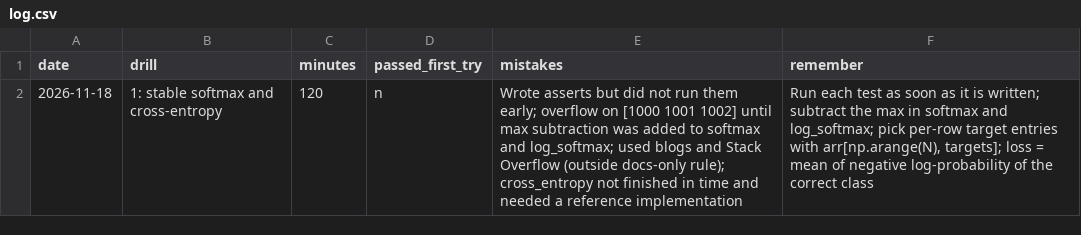
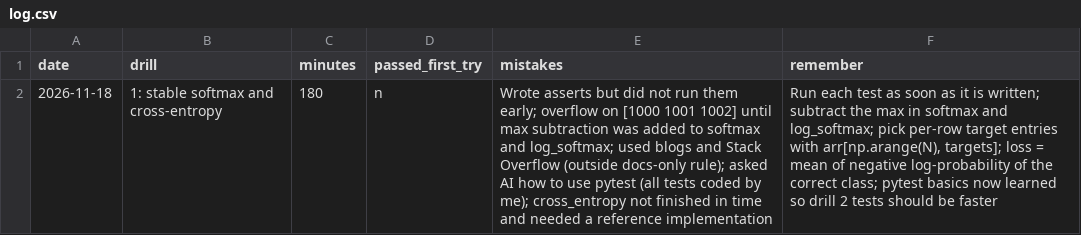
Before and after one commit to awktatter/ml-infra-foundations, a CSV file: src/drills/log.csv, drawn as a sheet; the diff names each change by its address in the sheet, - before the commit and + after, or states it on an @@ line.

Commit message:
Day 2 - Updated drill logs

```diff
--- a/src/drills/log.csv
+++ b/src/drills/log.csv
-C2 (minutes): 120
+C2 (minutes): 180
-E2 (mistakes): …docs-only rule); cross_entropy not…
+E2 (mistakes): …docs-only rule); asked AI how to use pytest (all tests coded by me); cross_entropy not…
-F2 (remember): …the correct class
+F2 (remember): …the correct class; pytest basics now learned so drill 2 tests should be faster
```
